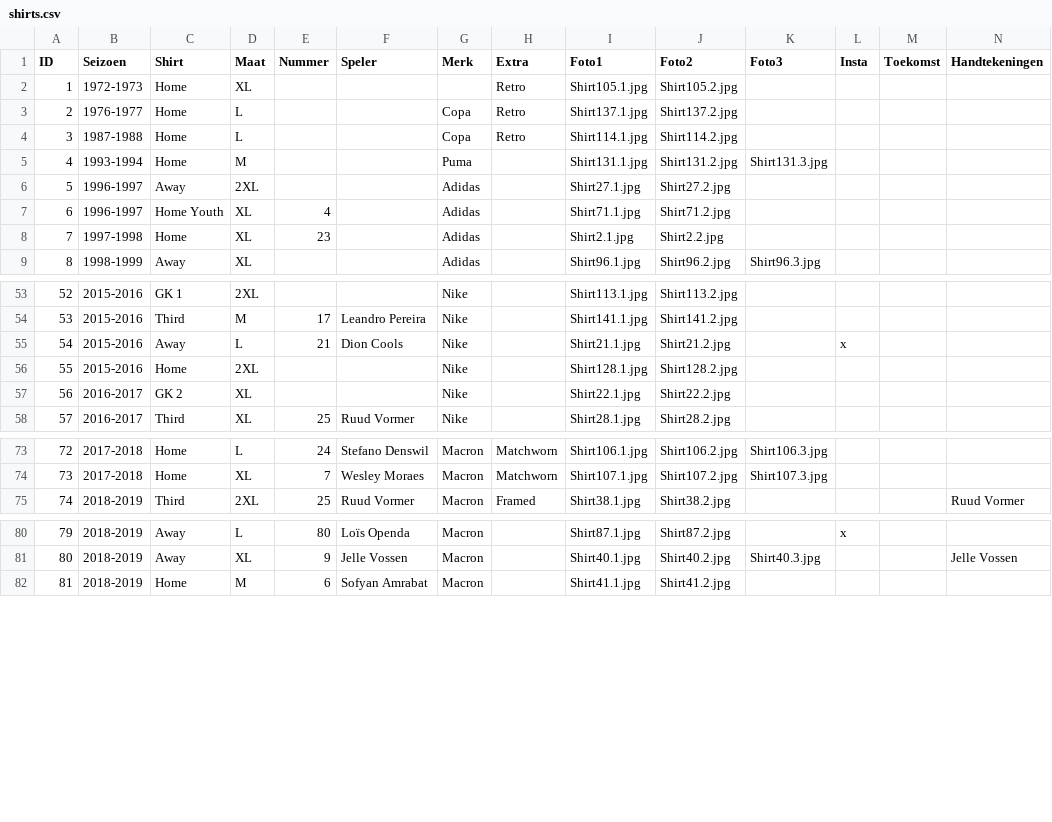
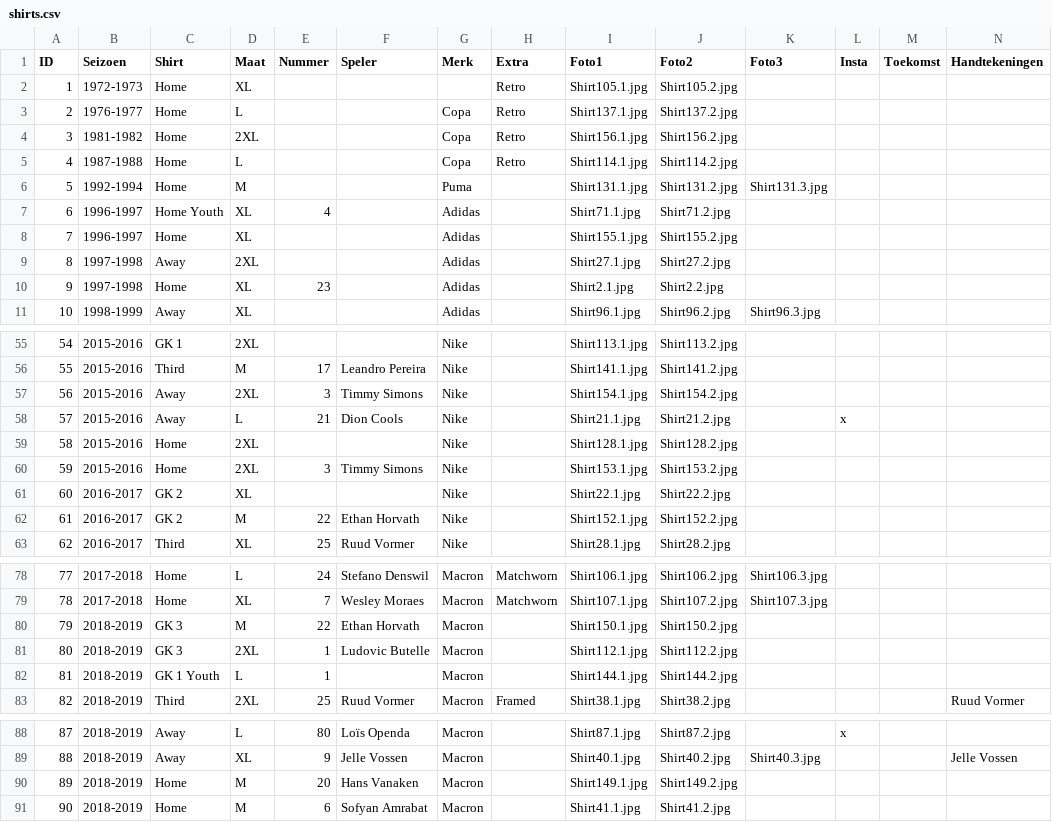
Before and after one commit to MatteoDeMoor/MatteoDeMoor.github.io, a CSV file: csv/shirts.csv, drawn as a sheet; only a part is shown, gaps mark what is left out; removed rows and columns are numbered as before the commit, all else as after; rows hold the shown columns only; the diff covers the shown part only; the diff names each change by its address in the sheet, - before the commit and + after, or states it on an @@ line.

Commit message:
Add 14 shirts

```diff
--- a/csv/shirts.csv
+++ b/csv/shirts.csv
+row 4: 3 | 1981-1982 | Home | 2XL |  |  | Copa | Retro | Shirt156.1.jpg | Shirt156.2.jpg
@@ column A (ID) renumbered between rows 5 and 156 @@
-B6 (Seizoen): 1993-1994
+B6 (Seizoen): 1992-1994
-row 6: 5 | 1996-1997 | Away | 2XL |  |  | Adidas |  | Shirt27.1.jpg | Shirt27.2.jpg
+row 8: 7 | 1996-1997 | Home | XL |  |  | Adidas |  | Shirt155.1.jpg | Shirt155.2.jpg
+row 9: 8 | 1997-1998 | Away | 2XL |  |  | Adidas |  | Shirt27.1.jpg | Shirt27.2.jpg
+row 57: 56 | 2015-2016 | Away | 2XL | 3 | Timmy Simons | Nike |  | Shirt154.1.jpg | Shirt154.2.jpg
+row 60: 59 | 2015-2016 | Home | 2XL | 3 | Timmy Simons | Nike |  | Shirt153.1.jpg | Shirt153.2.jpg
+row 62: 61 | 2016-2017 | GK 2 | M | 22 | Ethan Horvath | Nike |  | Shirt152.1.jpg | Shirt152.2.jpg
+row 80: 79 | 2018-2019 | GK 3 | M | 22 | Ethan Horvath | Macron |  | Shirt150.1.jpg | Shirt150.2.jpg
+row 81: 80 | 2018-2019 | GK 3 | 2XL | 1 | Ludovic Butelle | Macron |  | Shirt112.1.jpg | Shirt112.2.jpg
+row 82: 81 | 2018-2019 | GK 1 Youth | L | 1 |  | Macron |  | Shirt144.1.jpg | Shirt144.2.jpg
+row 90: 89 | 2018-2019 | Home | M | 20 | Hans Vanaken | Macron |  | Shirt149.1.jpg | Shirt149.2.jpg
```
Also changed, not shown: 6 added rows, 1 removed row and 2 edited cells elsewhere in this file, 32 other files.
